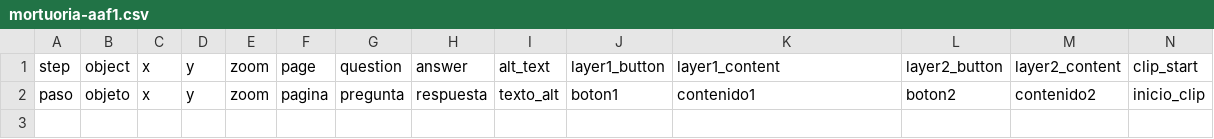
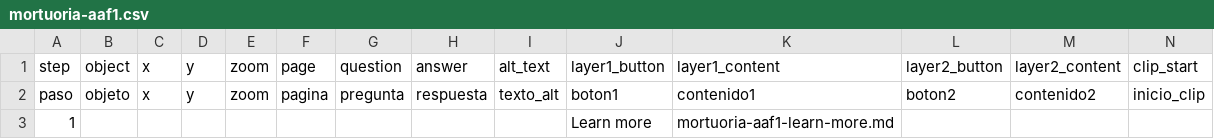
Before and after one commit to juancobo/compositor-test, a CSV file: telar-content/spreadsheets/mortuoria-aaf1.csv, drawn as a sheet; only a part is shown; rows hold the shown columns only; the diff names each change by its address in the sheet, - before the commit and + after, or states it on an @@ line.

```diff
--- a/telar-content/spreadsheets/mortuoria-aaf1.csv
+++ b/telar-content/spreadsheets/mortuoria-aaf1.csv
+row 3: 1 |  |  |  |  |  |  |  |  | Learn more | mortuoria-aaf1-learn-more.md
```
Also changed, not shown: telar-content/spreadsheets/blank_template.csv, telar-content/spreadsheets/donkey.csv, 9 other files.
